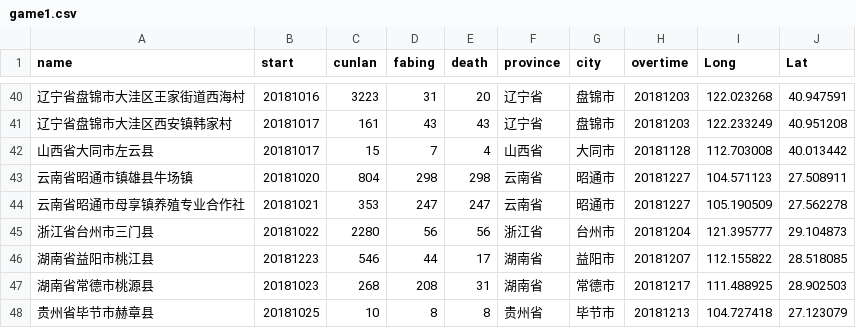
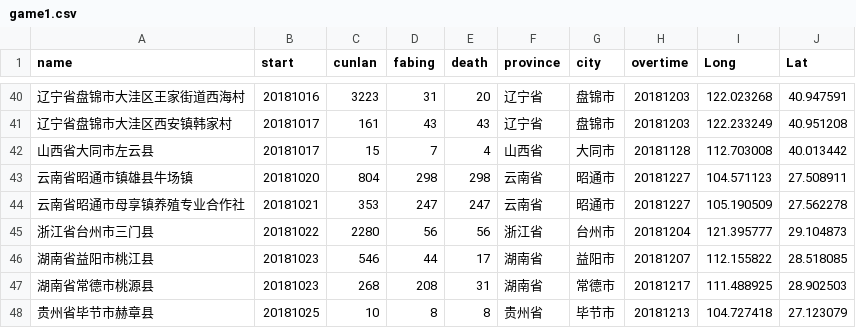
Before and after one commit to zhangyuanan/zya20190123, a CSV file: game1.csv, drawn as a sheet; only a part is shown, gaps mark what is left out.

Commit message:
Update game1.csv

```diff
--- a/game1.csv
+++ b/game1.csv
@@ -45,3 +45,3 @@
 浙江省台州市三门县,20181022,2280,56,56,浙江省,台州市,20181204,121.395777,29.104873
-湖南省益阳市桃江县,20181223,546,44,17,湖南省,益阳市,20181207,112.155822,28.518085
+湖南省益阳市桃江县,20181023,546,44,17,湖南省,益阳市,20181207,112.155822,28.518085
 湖南省常德市桃源县,20181023,268,208,31,湖南省,常德市,20181217,111.488925,28.902503
```
